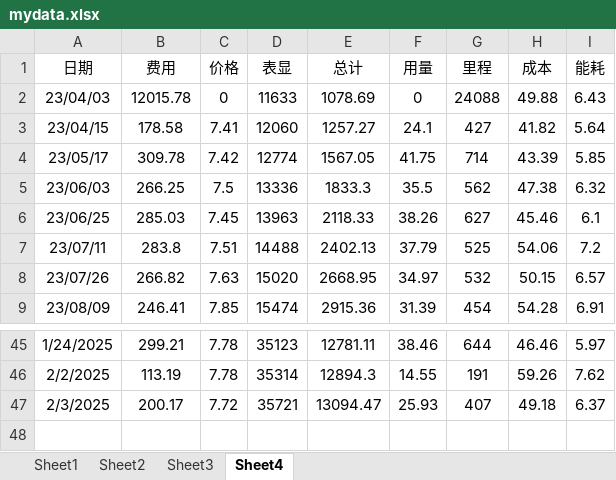
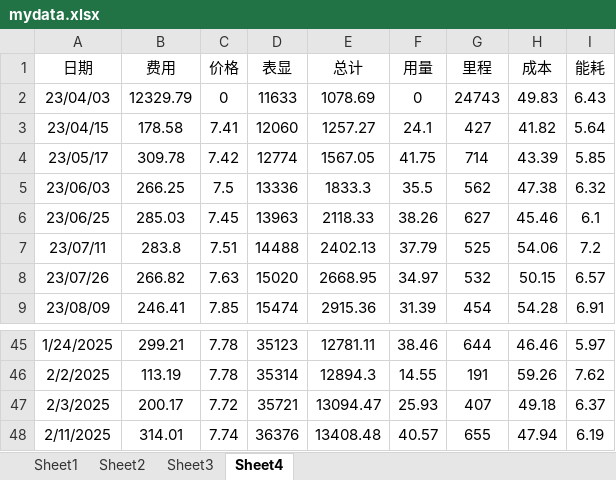
Before and after one commit to wangweeii/books-files-configs, an Excel workbook: mydata.xlsx, sheet Sheet4, drawn as a sheet; only a part is shown, gaps mark what is left out; values as stored, in another font and other column widths than the file's, no borders; the diff names each change by its address in the sheet, - before the commit and + after, or states it on an @@ line.

Commit message:
update

```diff
--- a/mydata.xlsx (sheet Sheet4)
+++ b/mydata.xlsx (sheet Sheet4)
-B2 (费用): 12015.78
+B2 (费用): 12329.79
-G2 (里程): 24088
+G2 (里程): 24743
-H2 (成本): 49.88
+H2 (成本): 49.83
+row 48: 2/11/2025 | 314.01 | 7.74 | 36376 | 13408.48 | 40.57 | 655 | 47.94 | 6.19
```
Also changed, not shown: charts or pictures.
